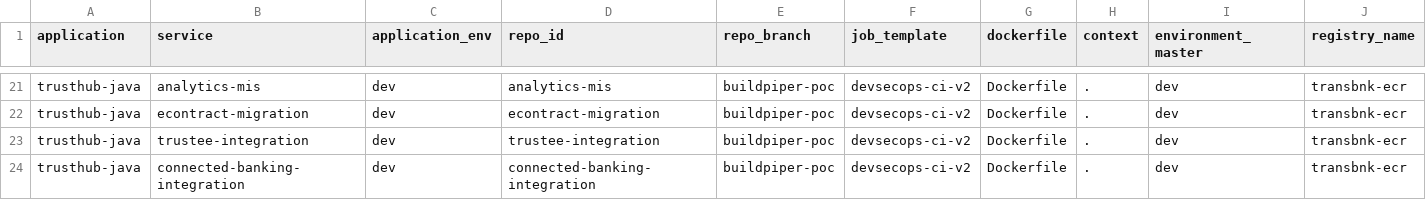
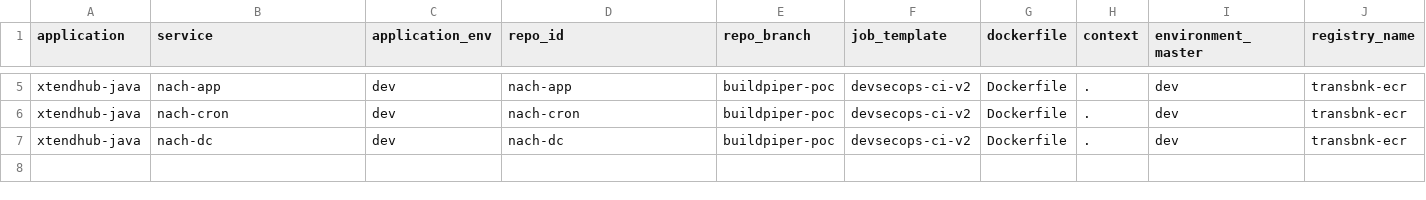
Before and after one commit to taranopstree/bpctl-temp, a CSV file: trusthub-java/serviceCI.csv, drawn as a sheet; only a part is shown, gaps mark what is left out; removed rows and columns are numbered as before the commit, all else as after; the diff covers the shown part only; the diff names each change by its address in the sheet, - before the commit and + after, or states it on an @@ line.

Commit message:
added repo and CI

```diff
--- a/trusthub-java/serviceCI.csv
+++ b/trusthub-java/serviceCI.csv
-A5:A6 (application): trusthub-java
+A5:A6 (application): xtendhub-java
-B5 (service): analytics-mis
+B5 (service): nach-app
-D5 (repo_id): analytics-mis
+D5 (repo_id): nach-app
-B6 (service): econtract-migration
+B6 (service): nach-cron
-D6 (repo_id): econtract-migration
+D6 (repo_id): nach-cron
-row 23: trusthub-java | trustee-integration | dev | trustee-integration | buildpiper-poc | devsecops-ci-v2 | Dockerfile | . | dev | transbnk-ecr
-A7 (application): trusthub-java
+A7 (application): xtendhub-java
-B7 (service): connected-banking-integration
+B7 (service): nach-dc
-D7 (repo_id): connected-banking-integration
+D7 (repo_id): nach-dc
```
Also changed, not shown: 16 removed rows and 9 edited cells elsewhere in this file, trusthub-java/repos.csv.
